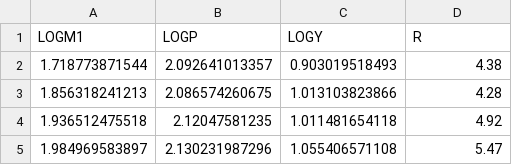
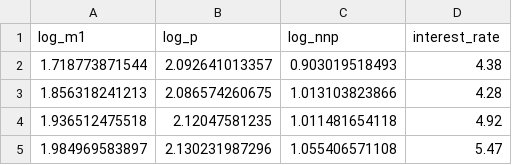
Before and after one commit to lachlandeer/hayashir, a CSV file: data-raw/moneydemand.csv, drawn as a sheet; only a part is shown; removed rows and columns are numbered as before the commit, all else as after; the diff names each change by its address in the sheet, - before the commit and + after, or states it on an @@ line.

Commit message:
document money demand data, update variable names

```diff
--- a/data-raw/moneydemand.csv
+++ b/data-raw/moneydemand.csv
-row 1: LOGM1 | LOGP | LOGY | R
+row 1: log_m1 | log_p | log_nnp | interest_rate
```
Also changed, not shown: 3 other files.
